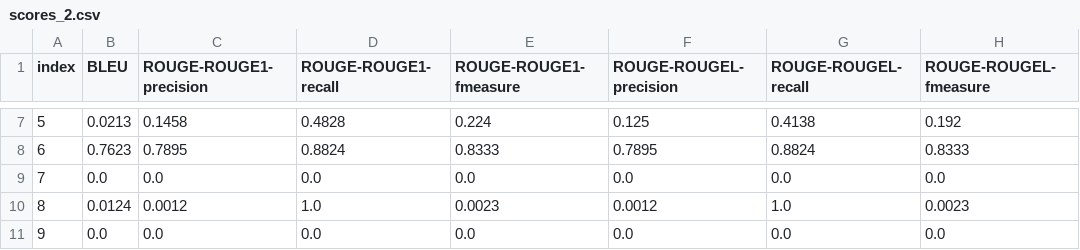
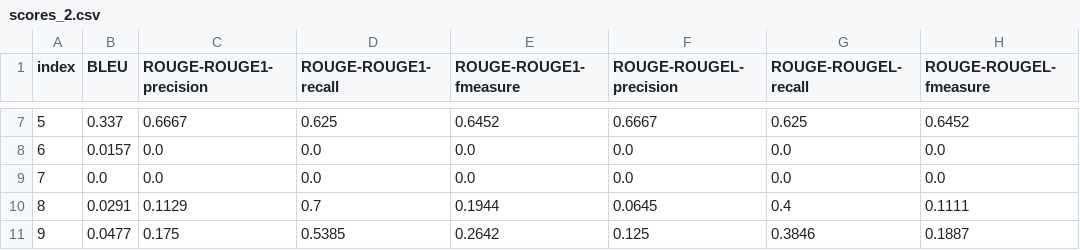
Before and after one commit to pcrooijendijk/Master_Thesis, a CSV file: BLEU_scores/scores_2.csv, drawn as a sheet; only a part is shown, gaps mark what is left out; the diff covers the shown part only.

Commit message:
Computed scores and it is working :)

```diff
--- a/BLEU_scores/scores_2.csv
+++ b/BLEU_scores/scores_2.csv
@@ -7,5 +7,5 @@ index,BLEU,ROUGE-ROUGE1-precision,ROUGE-ROUGE1-recall,ROUGE-ROUGE1-fmeasure,ROUG
-5,0.0213,0.1458,0.4828,0.224,0.125,0.4138,0.192
-6,0.7623,0.7895,0.8824,0.8333,0.7895,0.8824,0.8333
+5,0.337,0.6667,0.625,0.6452,0.6667,0.625,0.6452
+6,0.0157,0.0,0.0,0.0,0.0,0.0,0.0
 7,0.0,0.0,0.0,0.0,0.0,0.0,0.0
-8,0.0124,0.0012,1.0,0.0023,0.0012,1.0,0.0023
-9,0.0,0.0,0.0,0.0,0.0,0.0,0.0
+8,0.0291,0.1129,0.7,0.1944,0.0645,0.4,0.1111
+9,0.0477,0.175,0.5385,0.2642,0.125,0.3846,0.1887
```
Also changed, not shown: 3 added rows, 3 removed rows and 47 edited cells elsewhere in this file, BLEU_scores/scores_9.csv, 5 other files.
